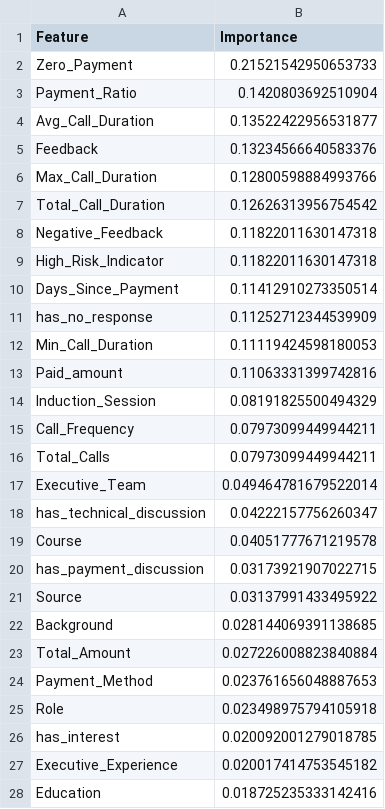
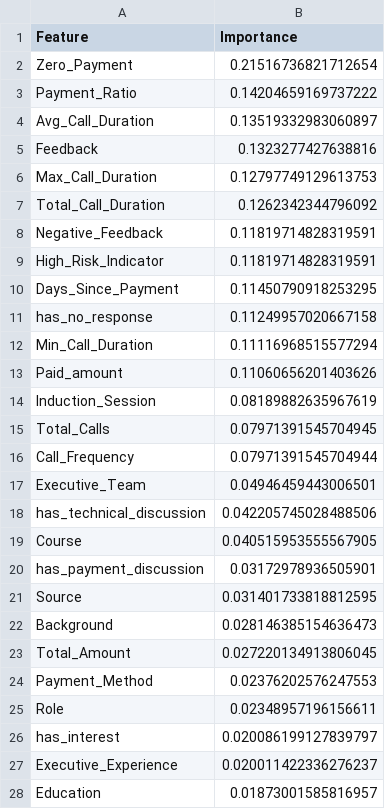
Before and after one commit to eldhosekroy/churn_prediction, a CSV file: outputs/feature_importance_report.csv, drawn as a sheet; only a part is shown; the diff covers the shown part only.

```diff
--- a/outputs/feature_importance_report.csv
+++ b/outputs/feature_importance_report.csv
@@ -1,28 +1,28 @@
 Feature,Importance
-Zero_Payment,0.21521542950653733
-Payment_Ratio,0.1420803692510904
-Avg_Call_Duration,0.13522422956531877
-Feedback,0.13234566640583376
-Max_Call_Duration,0.12800598884993766
-Total_Call_Duration,0.12626313956754542
-Negative_Feedback,0.11822011630147318
-High_Risk_Indicator,0.11822011630147318
-Days_Since_Payment,0.11412910273350514
-has_no_response,0.11252712344539909
-Min_Call_Duration,0.11119424598180053
-Paid_amount,0.11063331399742816
-Induction_Session,0.08191825500494329
-Call_Frequency,0.07973099449944211
-Total_Calls,0.07973099449944211
-Executive_Team,0.049464781679522014
-has_technical_discussion,0.04222157756260347
-Course,0.04051777671219578
-has_payment_discussion,0.03173921907022715
-Source,0.03137991433495922
-Background,0.028144069391138685
-Total_Amount,0.027226008823840884
-Payment_Method,0.023761656048887653
-Role,0.023498975794105918
-has_interest,0.020092001279018785
-Executive_Experience,0.020017414753545182
-Education,0.018725235333142416
+Zero_Payment,0.21516736821712654
+Payment_Ratio,0.14204659169737222
+Avg_Call_Duration,0.13519332983060897
+Feedback,0.1323277427638816
+Max_Call_Duration,0.12797749129613753
+Total_Call_Duration,0.1262342344796092
+Negative_Feedback,0.11819714828319591
+High_Risk_Indicator,0.11819714828319591
+Days_Since_Payment,0.11450790918253295
+has_no_response,0.11249957020667158
+Min_Call_Duration,0.11116968515577294
+Paid_amount,0.11060656201403626
+Induction_Session,0.08189882635967619
+Total_Calls,0.07971391545704945
+Call_Frequency,0.07971391545704944
+Executive_Team,0.04946459443006501
+has_technical_discussion,0.042205745028488506
+Course,0.040515953555567905
+has_payment_discussion,0.03172978936505901
+Source,0.031401733818812595
+Background,0.028146385154636473
+Total_Amount,0.027220134913806045
+Payment_Method,0.02376202576247553
+Role,0.02348957196156611
+has_interest,0.020086199127839797
+Executive_Experience,0.020011422336276237
+Education,0.01873001585816957
```
Also changed, not shown: 5 edited cells elsewhere in this file, outputs/candidates_with_suggested_reasons.csv, outputs/churn_reasons.csv, 3 other files.
